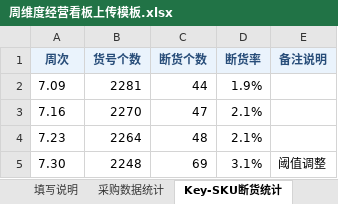
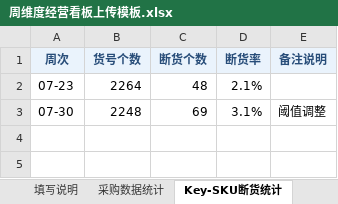
Before and after one commit to urfoodie/weekly-dashboard, an Excel workbook: 周维度经营看板上传模板.xlsx, sheet Key-SKU断货统计, drawn as a sheet; values as stored, in another font and other column widths than the file's, no borders; removed rows and columns are numbered as before the commit, all else as after; the diff names each change by its address in the sheet, - before the commit and + after, or states it on an @@ line.

```diff
--- a/周维度经营看板上传模板.xlsx (sheet Key-SKU断货统计)
+++ b/周维度经营看板上传模板.xlsx (sheet Key-SKU断货统计)
-row 2: 7.09 | 2281 | 44 | 1.9%
-row 3: 7.16 | 2270 | 47 | 2.1%
-A2 (周次): 7.23
+A2 (周次): 07-23
-A3 (周次): 7.30
+A3 (周次): 07-30
```
Also changed, not shown: sheet 库存周转分析, sheet 采购数据统计, sheet 议价数据统计, sheet 仓储单位产出, sheet 效率提升, sheet 填写说明, 4 other files.
